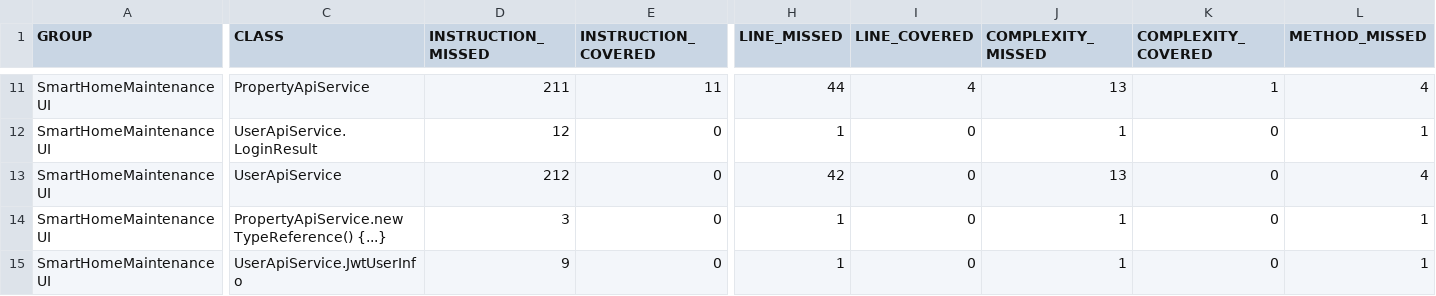
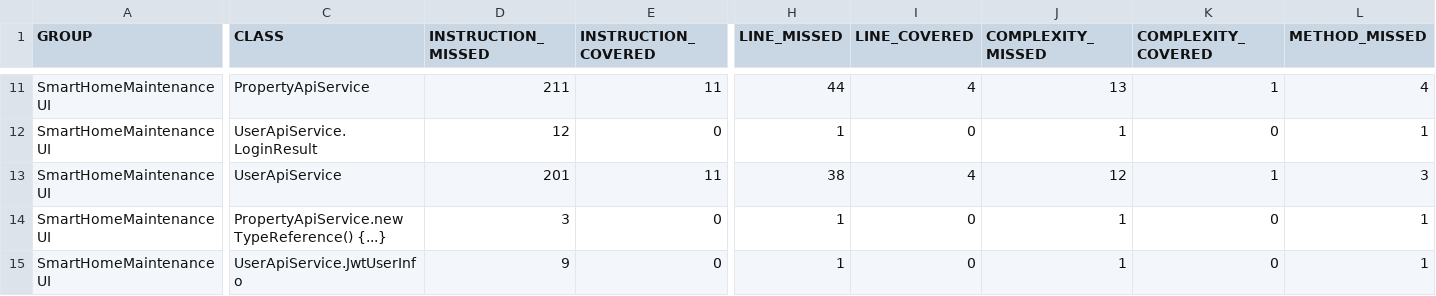
Before and after one commit to aflouk0020/UI-Service-For-SHM, a CSV file: target/site/jacoco/jacoco.csv, drawn as a sheet; only a part is shown, gaps mark what is left out; the diff covers the shown part only; the diff names each change by its address in the sheet, - before the commit and + after, or states it on an @@ line.

```diff
--- a/target/site/jacoco/jacoco.csv
+++ b/target/site/jacoco/jacoco.csv
-D13 (INSTRUCTION_MISSED): 212
+D13 (INSTRUCTION_MISSED): 201
-E13 (INSTRUCTION_COVERED): 0
+E13 (INSTRUCTION_COVERED): 11
-H13 (LINE_MISSED): 42
+H13 (LINE_MISSED): 38
-I13 (LINE_COVERED): 0
+I13 (LINE_COVERED): 4
-J13 (COMPLEXITY_MISSED): 13
+J13 (COMPLEXITY_MISSED): 12
-K13 (COMPLEXITY_COVERED): 0
+K13 (COMPLEXITY_COVERED): 1
-L13 (METHOD_MISSED): 4
+L13 (METHOD_MISSED): 3
```
Also changed, not shown: 1 edited cell elsewhere in this file, 33 other files.
